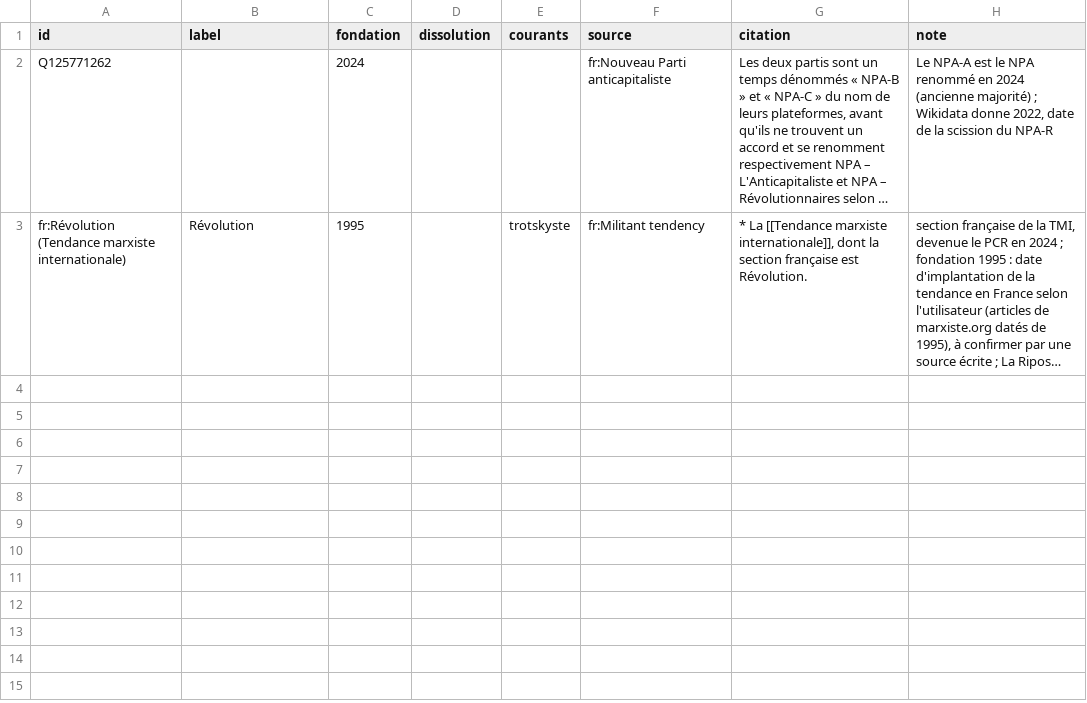
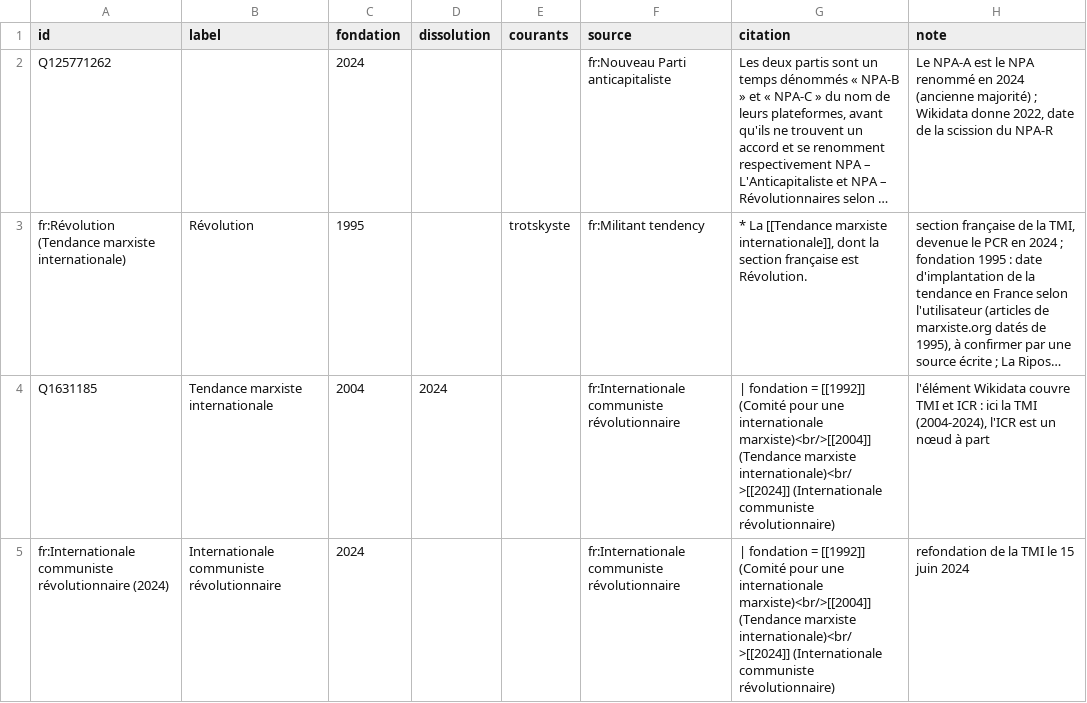
Before and after one commit to srcchi/G-n-aGauche, a CSV file: data/manuel/noeuds_manuels.csv, drawn as a sheet; long unchanged cells end in …; the diff names each change by its address in the sheet, - before the commit and + after, or states it on an @@ line.

```diff
--- a/data/manuel/noeuds_manuels.csv
+++ b/data/manuel/noeuds_manuels.csv
+row 4: Q1631185 | Tendance marxiste internationale | 2004 | 2024 |  | fr:Internationale communiste révolutionnaire | | fondation = [[1992]] (Comité pour une internationale marxiste)<br/>[[2004]] (Tendance marxiste internationale)<br/>[[2024]] (Internationale communiste révolutionnaire) | l'élément Wikidata couvre TMI et ICR : ici la TMI (2004-2024), l'ICR est un nœud à part
+row 5: fr:Internationale communiste révolutionnaire (2024) | Internationale communiste révolutionnaire | 2024 |  |  | fr:Internationale communiste révolutionnaire | | fondation = [[1992]] (Comité pour une internationale marxiste)<br/>[[2004]] (Tendance marxiste internationale)<br/>[[2024]] (Internationale communiste révolutionnaire) | refondation de la TMI le 15 juin 2024
```
Also changed, not shown: data/manuel/aretes_manuelles.csv, data/manuel/types.csv, 21 other files.
